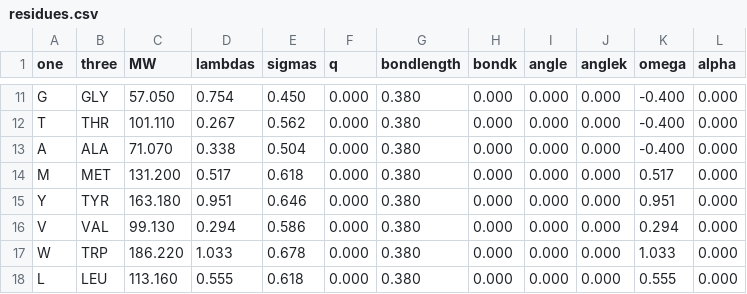
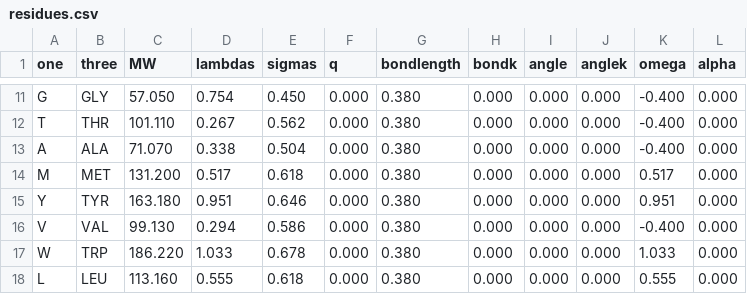
Before and after one commit to gitesei/MEM-CALVADOS, a CSV file: examples/fixed_wimley_white/input/residues.csv, drawn as a sheet; only a part is shown, gaps mark what is left out.

Commit message:
Update logfreq in fixed_wimley_white

```diff
--- a/examples/fixed_wimley_white/input/residues.csv
+++ b/examples/fixed_wimley_white/input/residues.csv
@@ -15,3 +15,3 @@ M,MET,131.200,0.517,0.618,0.000,0.380,0.000,0.000,0.000,0.517,0.000
 Y,TYR,163.180,0.951,0.646,0.000,0.380,0.000,0.000,0.000,0.951,0.000
-V,VAL,99.130,0.294,0.586,0.000,0.380,0.000,0.000,0.000,0.294,0.000
+V,VAL,99.130,0.294,0.586,0.000,0.380,0.000,0.000,0.000,-0.400,0.000
 W,TRP,186.220,1.033,0.678,0.000,0.380,0.000,0.000,0.000,1.033,0.000
```
Also changed, not shown: 1 other file.
